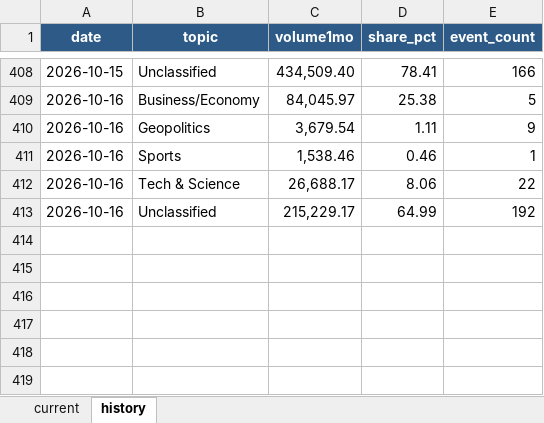
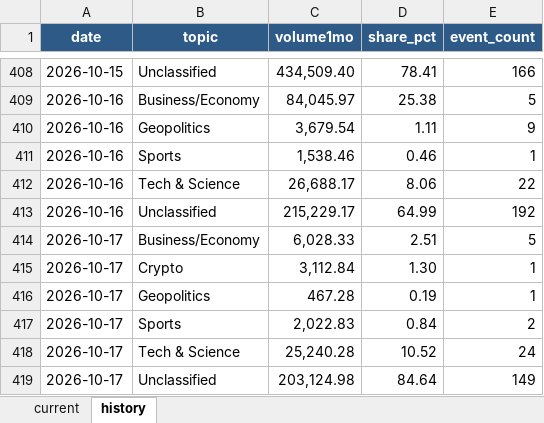
Before and after one commit to meiyaobuyao123-hash/testchatgpthybrid, an Excel workbook: docs/data/kalshi_cumulative_topic_share.xlsx, sheet history, drawn as a sheet; only a part is shown, gaps mark what is left out; values as stored, in another font and other column widths than the file's, no borders; the diff names each change by its address in the sheet, - before the commit and + after, or states it on an @@ line.

```diff
--- a/docs/data/kalshi_cumulative_topic_share.xlsx (sheet history)
+++ b/docs/data/kalshi_cumulative_topic_share.xlsx (sheet history)
+row 414: 2026-10-17 | Business/Economy | 6,028.33 | 2.51 | 5
+row 415: 2026-10-17 | Crypto | 3,112.84 | 1.30 | 1
+row 416: 2026-10-17 | Geopolitics | 467.28 | 0.19 | 1
+row 417: 2026-10-17 | Sports | 2,022.83 | 0.84 | 2
+row 418: 2026-10-17 | Tech & Science | 25,240.28 | 10.52 | 24
+row 419: 2026-10-17 | Unclassified | 203,124.98 | 84.64 | 149
```
Also changed, not shown: sheet current, docs/data/polymarket_30d_topic_share.xlsx, 8 other files.
